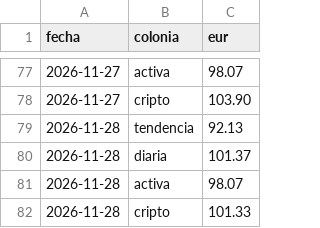
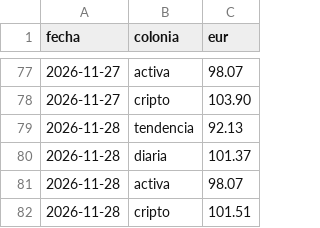
Before and after one commit to danelguti20-lang/trading-bot, a CSV file: historial.csv, drawn as a sheet; only a part is shown, gaps mark what is left out.

```diff
--- a/historial.csv
+++ b/historial.csv
@@ -81,2 +81,2 @@ fecha,colonia,eur
 2026-11-28,activa,98.07
-2026-11-28,cripto,101.33
+2026-11-28,cripto,101.51
```
Also changed, not shown: 3 other files.
